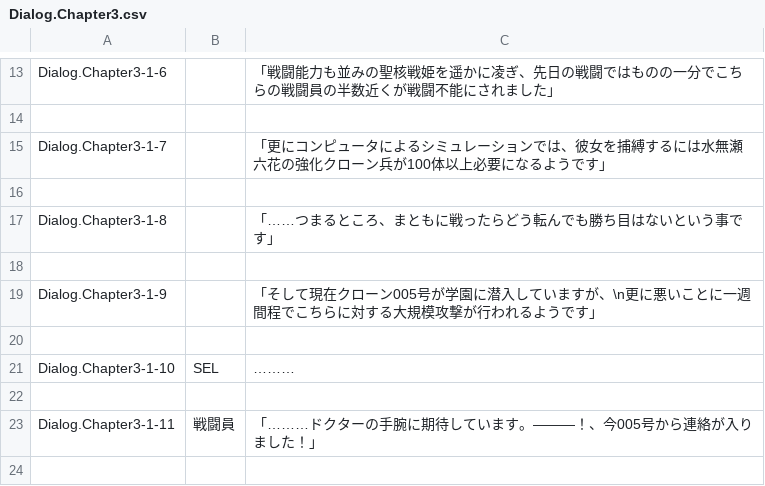
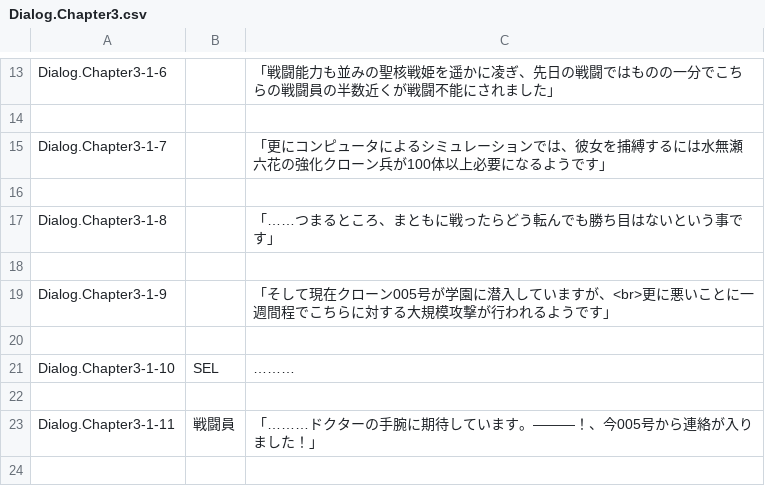
Before and after one commit to maryphun/magicheroines, a CSV file: Assets/Resources/LocalizationSheet/Dialog.Chapter3.csv, drawn as a sheet; only a part is shown, gaps mark what is left out.

```diff
--- a/Assets/Resources/LocalizationSheet/Dialog.Chapter3.csv
+++ b/Assets/Resources/LocalizationSheet/Dialog.Chapter3.csv
@@ -18,3 +18,3 @@ Dialog.Chapter3-1-8,,「……つまるところ、まともに戦ったらど
 ,,
-Dialog.Chapter3-1-9,,「そして現在クローン005号が学園に潜入していますが、\n更に悪いことに一週間程でこちらに対する大規模攻撃が行われるようです」
+Dialog.Chapter3-1-9,,「そして現在クローン005号が学園に潜入していますが、<br>更に悪いことに一週間程でこちらに対する大規模攻撃が行われるようです」
 ,,
```
Also changed, not shown: Assets/Resources/LocalizationSheet/Dialog.Chapter5.csv, 8 other files.
